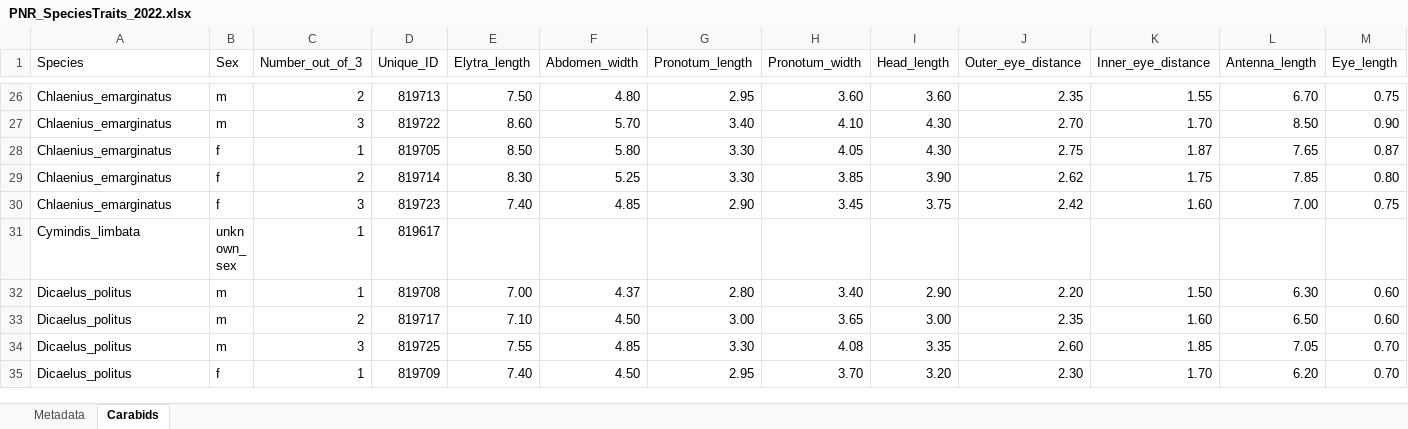
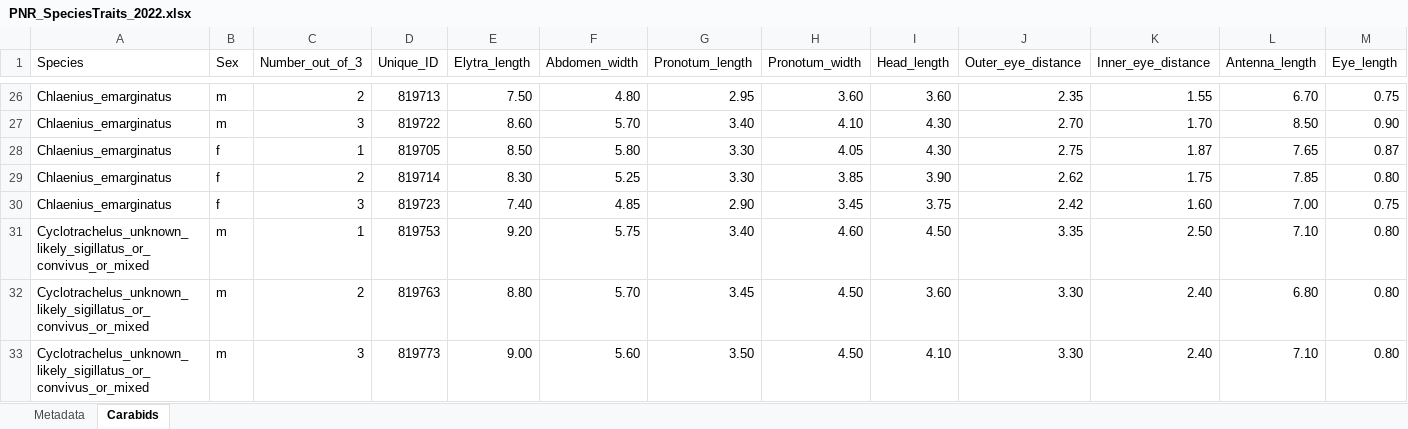
Before and after one commit to KPerryLab/PNR_Beetles, an Excel workbook: PNR_Raw_Data/PNR_SpeciesTraits_2022.xlsx, sheet Carabids, drawn as a sheet; only a part is shown, gaps mark what is left out; the shorter side is filled out with more unchanged rows; values as stored, in another font and other column widths than the file's, no borders; rows hold the shown columns only; the diff covers the shown part only; the diff names each change by its address in the sheet, - before the commit and + after, or states it on an @@ line.

Commit message:
Enter species trait data etc
Also worked on Chao estimator

```diff
--- a/PNR_Raw_Data/PNR_SpeciesTraits_2022.xlsx (sheet Carabids)
+++ b/PNR_Raw_Data/PNR_SpeciesTraits_2022.xlsx (sheet Carabids)
+row 31: Cyclotrachelus_unknown_likely_sigillatus_or_convivus_or_mixed | m | 1 | 819753 | 9.20 | 5.75 | 3.40 | 4.60 | 4.50 | 3.35 | 2.50 | 7.10 | 0.80
+row 32: Cyclotrachelus_unknown_likely_sigillatus_or_convivus_or_mixed | m | 2 | 819763 | 8.80 | 5.70 | 3.45 | 4.50 | 3.60 | 3.30 | 2.40 | 6.80 | 0.80
+row 33: Cyclotrachelus_unknown_likely_sigillatus_or_convivus_or_mixed | m | 3 | 819773 | 9.00 | 5.60 | 3.50 | 4.50 | 4.10 | 3.30 | 2.40 | 7.10 | 0.80
```
Also changed, not shown: 12 added rows and 3 removed rows elsewhere in this sheet, PNR_Raw_Data/PNR2022_Aaron_pinned_InvertebrateCommunity.xlsx, 6 other files.
